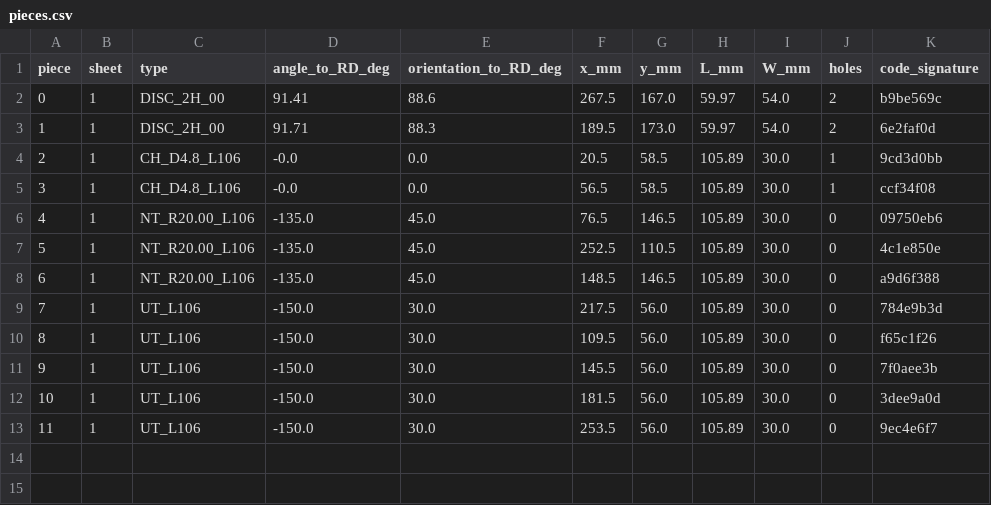
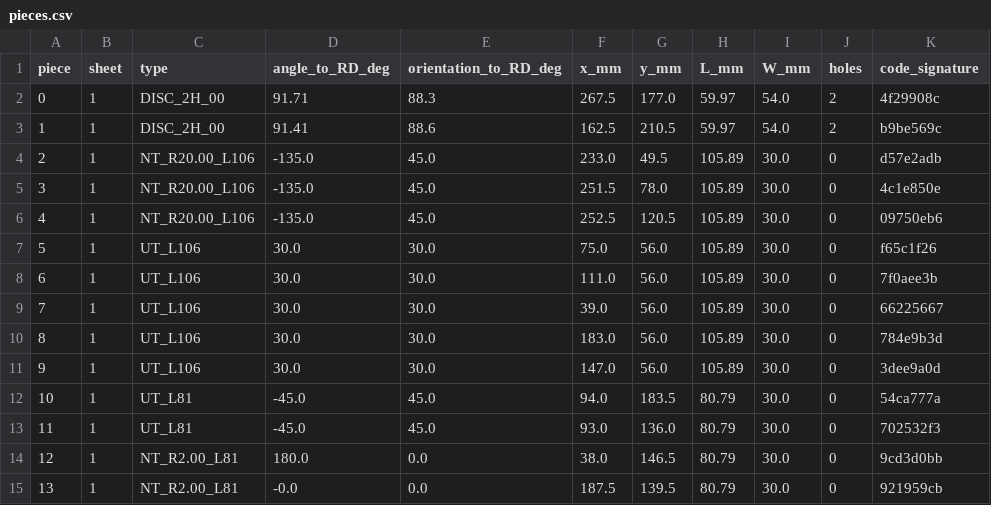
Before and after one commit to josselindavion/eth, a CSV file: cutting-sheets/output/ETH_300x300mm_SHEET_v20261030_exemple/check/pieces.csv, drawn as a sheet; removed rows and columns are numbered as before the commit, all else as after; the diff names each change by its address in the sheet, - before the commit and + after, or states it on an @@ line.

```diff
--- a/cutting-sheets/output/ETH_300x300mm_SHEET_v20261030_exemple/check/pieces.csv
+++ b/cutting-sheets/output/ETH_300x300mm_SHEET_v20261030_exemple/check/pieces.csv
-D2 (angle_to_RD_deg): 91.41
+D2 (angle_to_RD_deg): 91.71
-E2 (orientation_to_RD_deg): 88.6
+E2 (orientation_to_RD_deg): 88.3
-G2 (y_mm): 167.0
+G2 (y_mm): 177.0
-K2 (code_signature): b9be569c
+K2 (code_signature): 4f29908c
-D3 (angle_to_RD_deg): 91.71
+D3 (angle_to_RD_deg): 91.41
-E3 (orientation_to_RD_deg): 88.3
+E3 (orientation_to_RD_deg): 88.6
-F3 (x_mm): 189.5
+F3 (x_mm): 162.5
-G3 (y_mm): 173.0
+G3 (y_mm): 210.5
-K3 (code_signature): 6e2faf0d
+K3 (code_signature): b9be569c
-row 4: 2 | 1 | CH_D4.8_L106 | -0.0 | 0.0 | 20.5 | 58.5 | 105.89 | 30.0 | 1 | 9cd3d0bb
-row 5: 3 | 1 | CH_D4.8_L106 | -0.0 | 0.0 | 56.5 | 58.5 | 105.89 | 30.0 | 1 | ccf34f08
@@ column A (piece) renumbered between rows 4 and 11 @@
-F4 (x_mm): 76.5
+F4 (x_mm): 233.0
-G4 (y_mm): 146.5
+G4 (y_mm): 49.5
-K4 (code_signature): 09750eb6
+K4 (code_signature): d57e2adb
-F5 (x_mm): 252.5
+F5 (x_mm): 251.5
-G5 (y_mm): 110.5
+G5 (y_mm): 78.0
-F6 (x_mm): 148.5
+F6 (x_mm): 252.5
-G6 (y_mm): 146.5
+G6 (y_mm): 120.5
-K6 (code_signature): a9d6f388
+K6 (code_signature): 09750eb6
-D7:D11 (angle_to_RD_deg): -150.0
+D7:D11 (angle_to_RD_deg): 30.0
-F7 (x_mm): 217.5
+F7 (x_mm): 75.0
-K7 (code_signature): 784e9b3d
+K7 (code_signature): f65c1f26
-F8 (x_mm): 109.5
+F8 (x_mm): 111.0
-K8 (code_signature): f65c1f26
+K8 (code_signature): 7f0aee3b
-F9 (x_mm): 145.5
+F9 (x_mm): 39.0
-K9 (code_signature): 7f0aee3b
+K9 (code_signature): 66225667
-F10 (x_mm): 181.5
+F10 (x_mm): 183.0
-K10 (code_signature): 3dee9a0d
+K10 (code_signature): 784e9b3d
-F11 (x_mm): 253.5
+F11 (x_mm): 147.0
-K11 (code_signature): 9ec4e6f7
+K11 (code_signature): 3dee9a0d
+row 12: 10 | 1 | UT_L81 | -45.0 | 45.0 | 94.0 | 183.5 | 80.79 | 30.0 | 0 | 54ca777a
+row 13: 11 | 1 | UT_L81 | -45.0 | 45.0 | 93.0 | 136.0 | 80.79 | 30.0 | 0 | 702532f3
+row 14: 12 | 1 | NT_R2.00_L81 | 180.0 | 0.0 | 38.0 | 146.5 | 80.79 | 30.0 | 0 | 9cd3d0bb
+row 15: 13 | 1 | NT_R2.00_L81 | -0.0 | 0.0 | 187.5 | 139.5 | 80.79 | 30.0 | 0 | 921959cb
```
Also changed, not shown: cutting-sheets/output/ETH_300x300mm_SHEET_v20261030_exemple/placement.csv, cutting-sheets/output/ETH_300x300mm_SHEET_v20261030_exemple/registry.csv, 18 other files.
